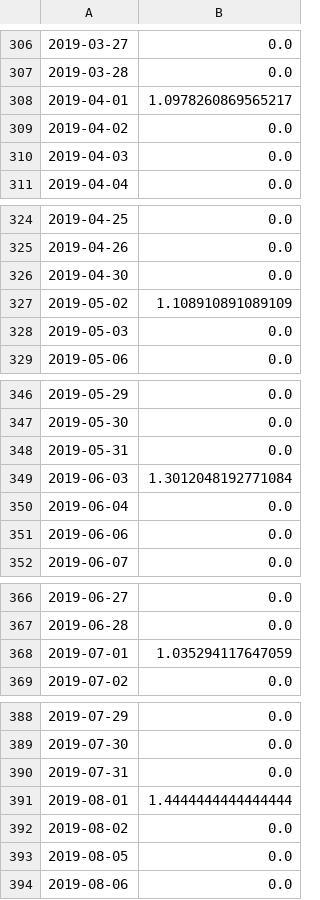
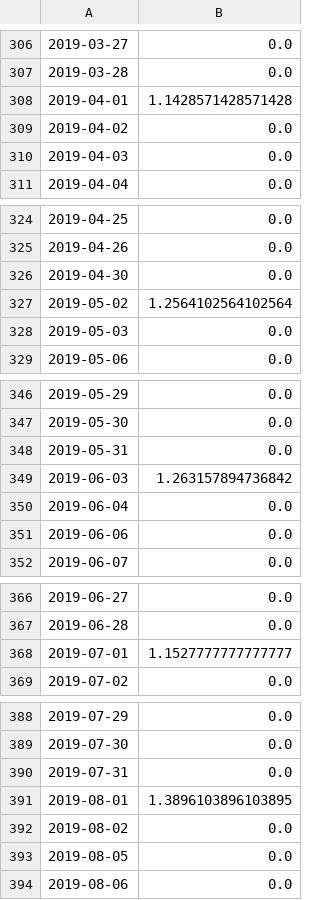
Before and after one commit to deep-0205/factor-research-engine, a CSV file: signals/turnover.csv, drawn as a sheet; only a part is shown, gaps mark what is left out; the diff covers the shown part only; the diff names each change by its address in the sheet, - before the commit and + after, or states it on an @@ line.

```diff
--- a/signals/turnover.csv
+++ b/signals/turnover.csv
-B308: 1.0978260869565217
+B308: 1.1428571428571428
-B327: 1.108910891089109
+B327: 1.2564102564102564
-B349: 1.3012048192771084
+B349: 1.263157894736842
-B368: 1.035294117647059
+B368: 1.1527777777777777
-B391: 1.4444444444444444
+B391: 1.3896103896103895
```
Also changed, not shown: 2 added rows and 85 edited cells elsewhere in this file, backtest/window_results.csv, factors/ic_series.csv, 52 other files.
